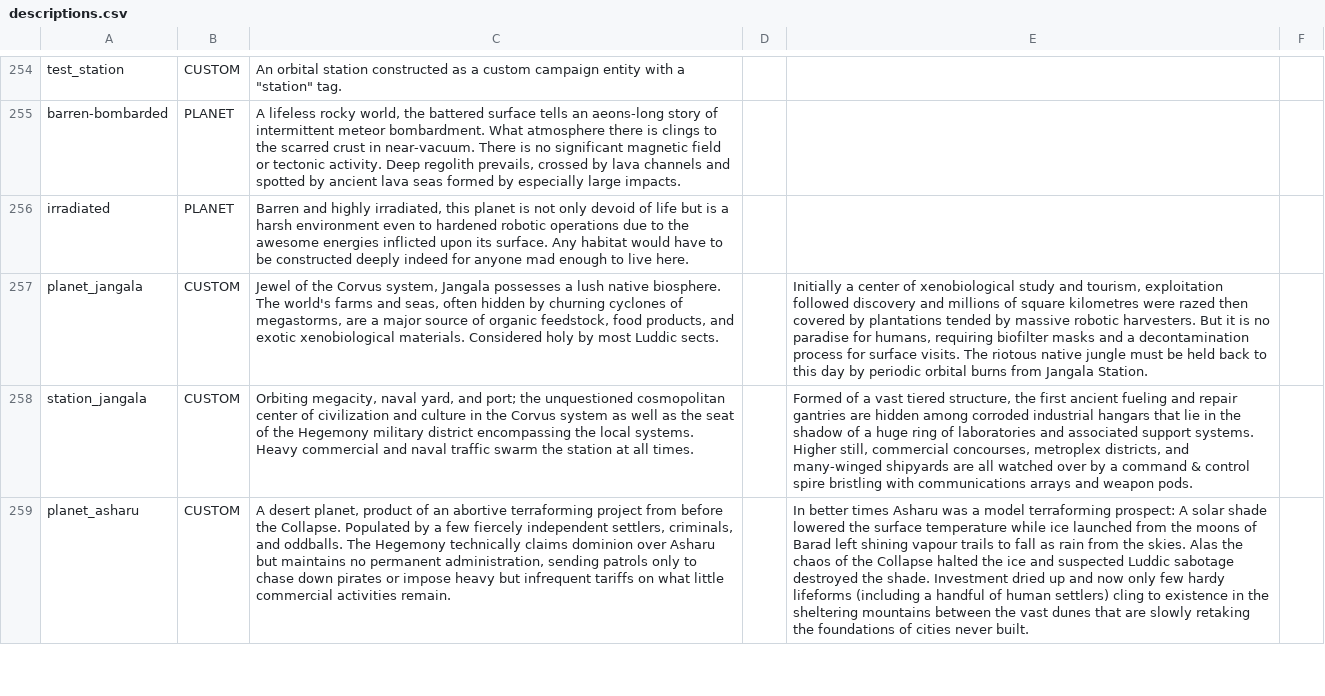
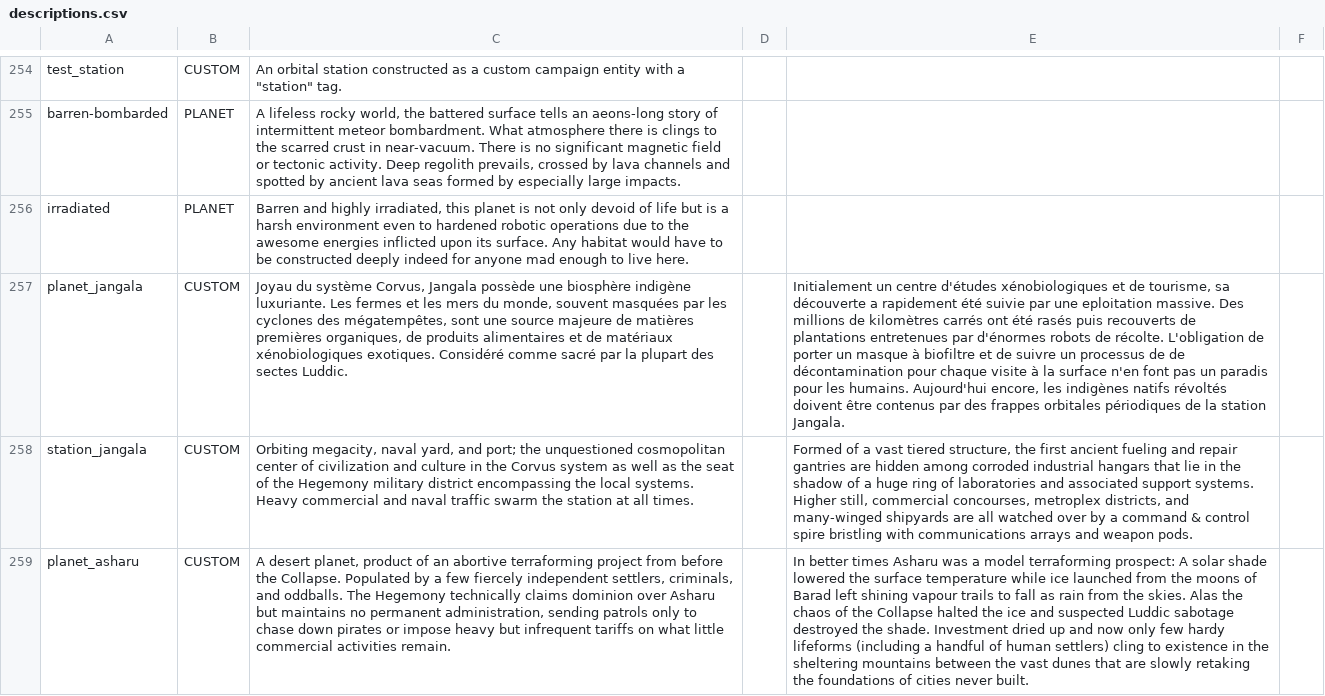
Before and after one commit to grena/starsector_french_translation_mod, a CSV file: data/strings/descriptions.csv, drawn as a sheet; only a part is shown, gaps mark what is left out; the diff covers the shown part only; the diff names each change by its address in the sheet, - before the commit and + after, or states it on an @@ line.

Commit message:
Jangala description + format descriptions.csv

```diff
--- a/data/strings/descriptions.csv
+++ b/data/strings/descriptions.csv
-C257: Jewel of the Corvus system, Jangala possesses a lush native biosphere. The world's farms and seas, often hidden by churning cyclones of megastorms, are a major source of organic feedstock, food products, and exotic xenobiological materials. Considered holy by most Luddic sects.
+C257: Joyau du système Corvus, Jangala possède une biosphère indigène luxuriante. Les fermes et les mers du monde, souvent masquées par les cyclones des mégatempêtes, sont une source majeure de matières premières organiques, de produits alimentaires et de matériaux xénobiologiques exotiques. Considéré comme sacré par la plupart des sectes Luddic.
-E257: Initially a center of xenobiological study and tourism, exploitation followed discovery and millions of square kilometres were razed then covered by plantations tended by massive robotic harvesters. But it is no paradise for humans, requiring biofilter masks and a decontamination process for surface visits. The riotous native jungle must be held back to this day by periodic orbital burns from Jangala Station.
+E257: Initialement un centre d'études xénobiologiques et de tourisme, sa découverte a rapidement été suivie par une eploitation massive. Des millions de kilomètres carrés ont été rasés puis recouverts de plantations entretenues par d'énormes robots de récolte. L'obligation de porter un masque à biofiltre et de suivre un processus de de décontamination pour chaque visite à la surface n'en font pas un paradis pour les humains. Aujourd'hui encore, les indigènes natifs révoltés doivent être contenus par des frappes orbitales périodiques de la station Jangala.
```
Also changed, not shown: 1 edited cell elsewhere in this file.
